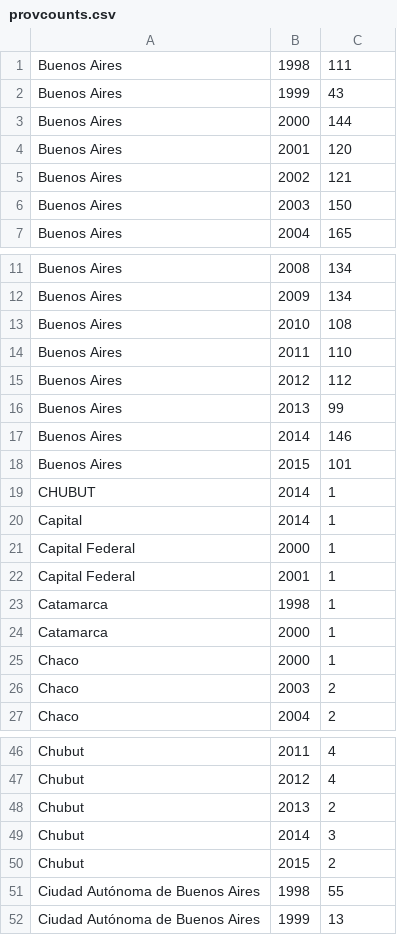
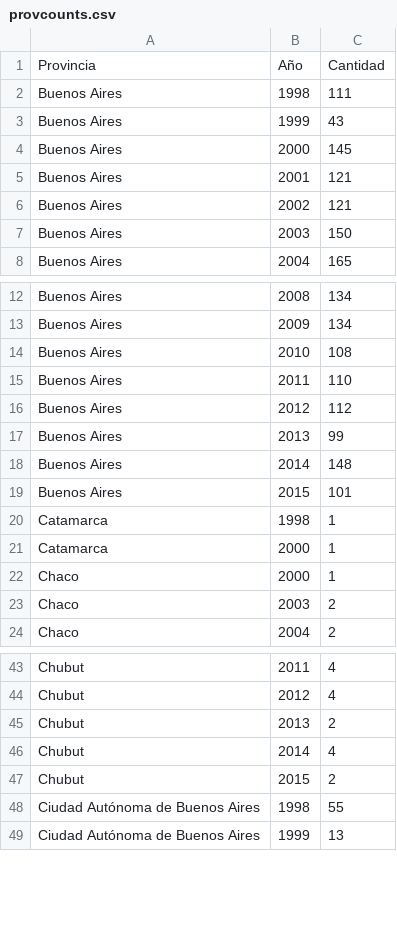
Before and after one commit to pablocelayes/nacionalesoma, a CSV file: data/aprobados/provcounts.csv, drawn as a sheet; only a part is shown, gaps mark what is left out.

```diff
--- a/data/aprobados/provcounts.csv
+++ b/data/aprobados/provcounts.csv
@@ -1,5 +1,6 @@
+Provincia,Año,Cantidad
 Buenos Aires,1998,111
 Buenos Aires,1999,43
-Buenos Aires,2000,144
-Buenos Aires,2001,120
+Buenos Aires,2000,145
+Buenos Aires,2001,121
 Buenos Aires,2002,121
@@ -16,8 +17,4 @@ Buenos Aires,2012,112
 Buenos Aires,2013,99
-Buenos Aires,2014,146
+Buenos Aires,2014,148
 Buenos Aires,2015,101
-CHUBUT,2014,1
-Capital,2014,1
-Capital Federal,2000,1
-Capital Federal,2001,1
 Catamarca,1998,1
@@ -48,3 +45,3 @@ Chubut,2012,4
 Chubut,2013,2
-Chubut,2014,3
+Chubut,2014,4
 Chubut,2015,2
```
Also changed, not shown: data/clasificados/provcounts.csv, 2 other files.
